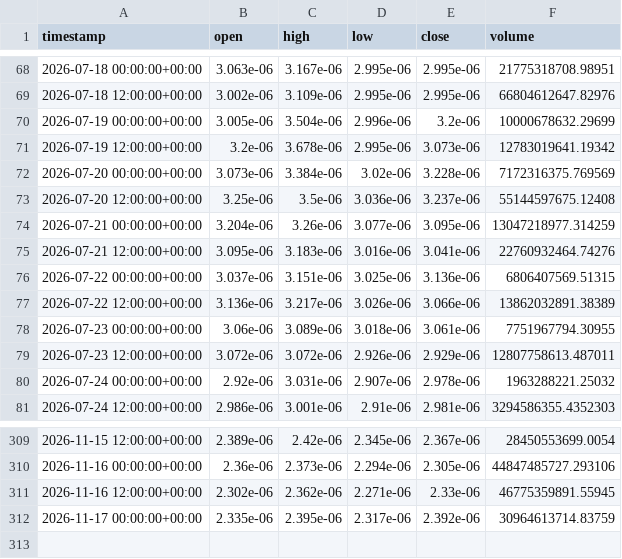
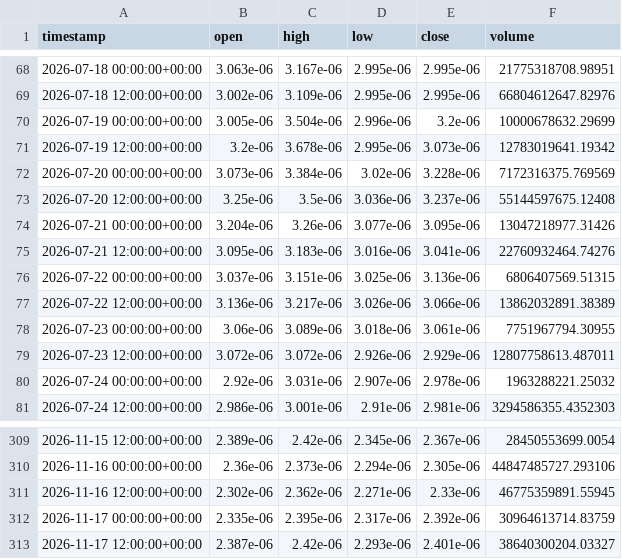
Before and after one commit to jcbusti-stack/Trading-nicabot, a CSV file: datos_velas/BONK_USD_12h.csv, drawn as a sheet; only a part is shown, gaps mark what is left out.

```diff
--- a/datos_velas/BONK_USD_12h.csv
+++ b/datos_velas/BONK_USD_12h.csv
@@ -73,3 +73,3 @@ timestamp,open,high,low,close,volume
 2026-07-20 12:00:00+00:00,3.25e-06,3.5e-06,3.036e-06,3.237e-06,55144597675.12408
-2026-07-21 00:00:00+00:00,3.204e-06,3.26e-06,3.077e-06,3.095e-06,13047218977.314259
+2026-07-21 00:00:00+00:00,3.204e-06,3.26e-06,3.077e-06,3.095e-06,13047218977.31426
 2026-07-21 12:00:00+00:00,3.095e-06,3.183e-06,3.016e-06,3.041e-06,22760932464.74276
@@ -312 +312,2 @@ timestamp,open,high,low,close,volume
 2026-11-17 00:00:00+00:00,2.335e-06,2.395e-06,2.317e-06,2.392e-06,30964613714.83759
+2026-11-17 12:00:00+00:00,2.387e-06,2.42e-06,2.293e-06,2.401e-06,38640300204.03327
```
Also changed, not shown: datos_velas/ADA_USD_12h.csv, datos_velas/ETH_USD_12h.csv, 12 other files.
